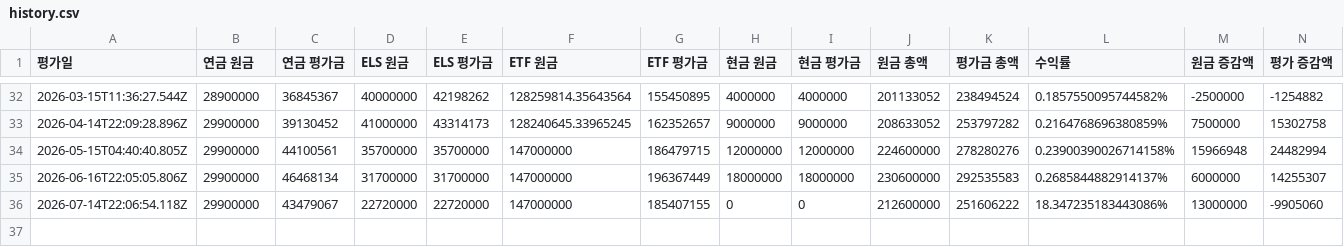
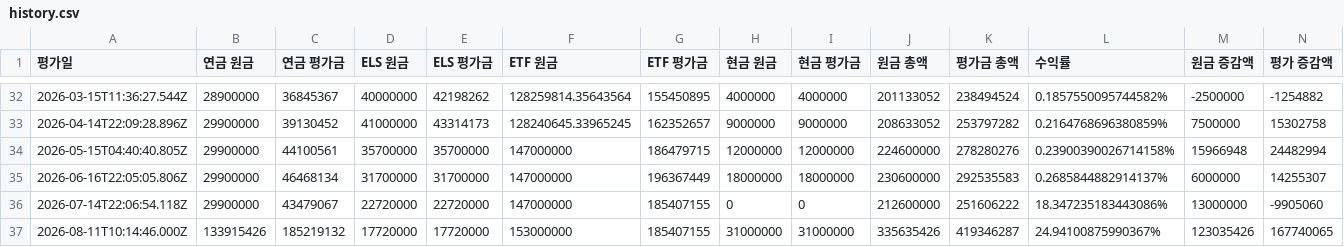
Before and after one commit to loje0611/investment-dashboard, a CSV file: src/data/history.csv, drawn as a sheet; only a part is shown, gaps mark what is left out.

Commit message:
chore(data): monthly settlement (2026-08)

```diff
--- a/src/data/history.csv
+++ b/src/data/history.csv
@@ -36 +36,2 @@
 2026-07-14T22:06:54.118Z,29900000,43479067,22720000,22720000,147000000,185407155,0,0,212600000,251606222,18.347235183443086%,13000000,-9905060
+2026-08-11T10:14:46.000Z,133915426,185219132,17720000,17720000,153000000,185407155,31000000,31000000,335635426,419346287,24.94100875990367%,123035426,167740065
```
